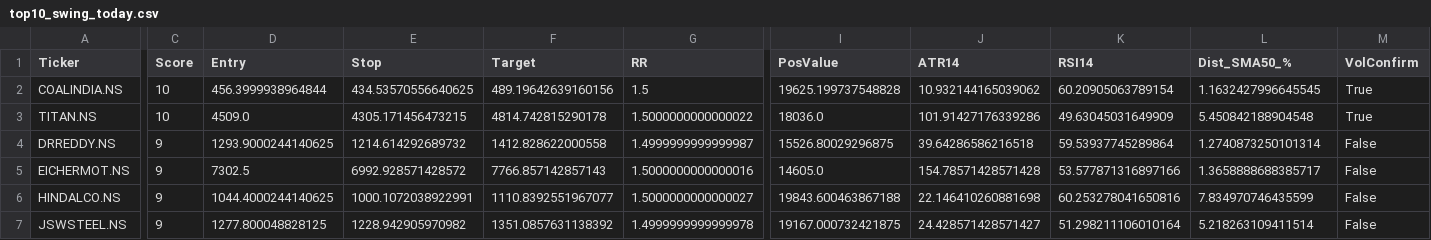
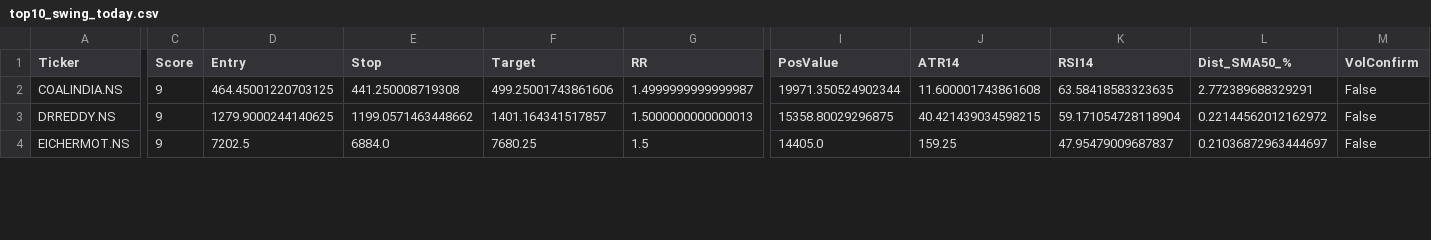
Before and after one commit to mayur369369/nifty50-swing-scanner, a CSV file: top10_swing_today.csv, drawn as a sheet; only a part is shown, gaps mark what is left out; removed rows and columns are numbered as before the commit, all else as after; rows hold the shown columns only; the diff covers the shown part only; the diff names each change by its address in the sheet, - before the commit and + after, or states it on an @@ line.

Commit message:
Daily scan output

```diff
--- a/top10_swing_today.csv
+++ b/top10_swing_today.csv
-C2 (Score): 10
+C2 (Score): 9
-D2 (Entry): 456.3999938964844
+D2 (Entry): 464.45001220703125
-E2 (Stop): 434.53570556640625
+E2 (Stop): 441.250008719308
-F2 (Target): 489.19642639160156
+F2 (Target): 499.25001743861606
-G2 (RR): 1.5
+G2 (RR): 1.4999999999999987
-I2 (PosValue): 19625.199737548828
+I2 (PosValue): 19971.350524902344
-J2 (ATR14): 10.932144165039062
+J2 (ATR14): 11.600001743861608
-K2 (RSI14): 60.20905063789154
+K2 (RSI14): 63.58418583323635
-L2 (Dist_SMA50_%): 1.1632427996645545
+L2 (Dist_SMA50_%): 2.772389688329291
-M2 (VolConfirm): True
+M2 (VolConfirm): False
-row 3: TITAN.NS | 10 | 4509.0 | 4305.171456473215 | 4814.742815290178 | 1.5000000000000022 | 18036.0 | 101.91427176339286 | 49.63045031649909 | 5.450842188904548 | True
-D3 (Entry): 1293.9000244140625
+D3 (Entry): 1279.9000244140625
-E3 (Stop): 1214.614292689732
+E3 (Stop): 1199.0571463448662
-F3 (Target): 1412.828622000558
+F3 (Target): 1401.164341517857
-G3 (RR): 1.4999999999999987
+G3 (RR): 1.5000000000000013
-I3 (PosValue): 15526.80029296875
+I3 (PosValue): 15358.80029296875
-J3 (ATR14): 39.64286586216518
+J3 (ATR14): 40.421439034598215
-K3 (RSI14): 59.53937745289864
+K3 (RSI14): 59.171054728118904
-L3 (Dist_SMA50_%): 1.2740873250101314
+L3 (Dist_SMA50_%): 0.22144562012162972
-D4 (Entry): 7302.5
+D4 (Entry): 7202.5
-E4 (Stop): 6992.928571428572
+E4 (Stop): 6884.0
-F4 (Target): 7766.857142857143
+F4 (Target): 7680.25
-G4 (RR): 1.5000000000000016
+G4 (RR): 1.5
-I4 (PosValue): 14605.0
+I4 (PosValue): 14405.0
-J4 (ATR14): 154.78571428571428
+J4 (ATR14): 159.25
-K4 (RSI14): 53.577871316897166
+K4 (RSI14): 47.95479009687837
-L4 (Dist_SMA50_%): 1.3658888688385717
+L4 (Dist_SMA50_%): 0.21036872963444697
-row 6: HINDALCO.NS | 9 | 1044.4000244140625 | 1000.1072038922991 | 1110.8392551967077 | 1.5000000000000027 | 19843.600463867188 | 22.146410260881698 | 60.253278041650816 | 7.834970746435599 | False
-row 7: JSWSTEEL.NS | 9 | 1277.800048828125 | 1228.942905970982 | 1351.0857631138392 | 1.4999999999999978 | 19167.000732421875 | 24.428571428571427 | 51.298211106010164 | 5.218263109411514 | False
```
Also changed, not shown: 1 added row, 1 removed row and 10 edited cells elsewhere in this file.
